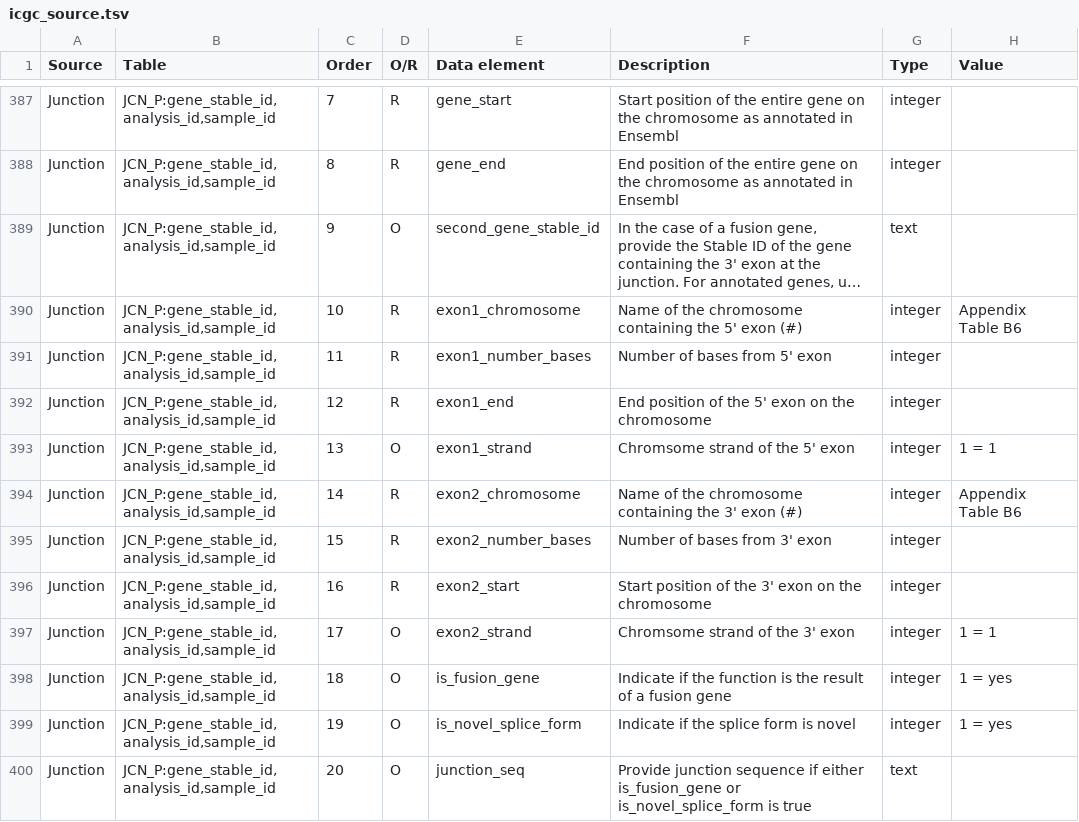
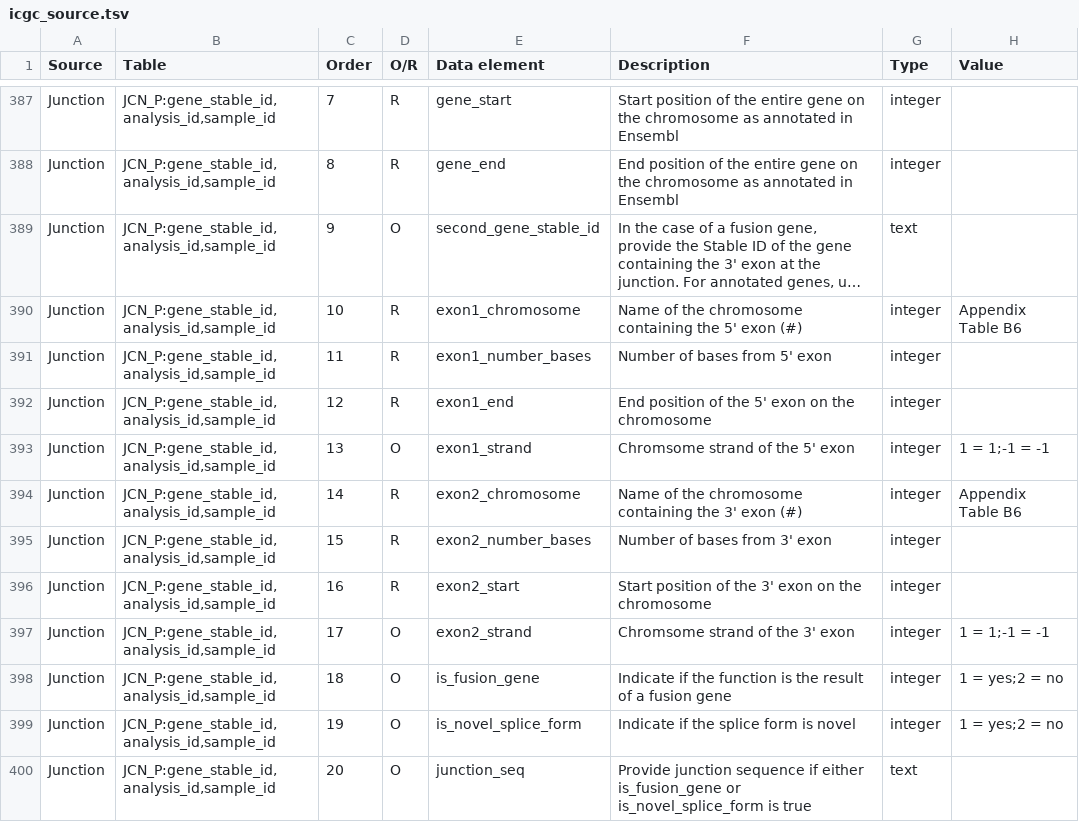
Before and after one commit to biomart/biomart-testdata, a TSV file: icgc_source.tsv, drawn as a sheet; only a part is shown, gaps mark what is left out; long unchanged cells end in …; the diff covers the shown part only.

Commit message:
update icgc source with values

```diff
--- a/icgc_source.tsv
+++ b/icgc_source.tsv
@@ -392,3 +392,3 @@ Junction	"JCN_P:gene_stable_id,analysis_id,sample_id"	11	R	exon1_number_bases	Nu
 Junction	"JCN_P:gene_stable_id,analysis_id,sample_id"	12	R	exon1_end	End position of the 5' exon on the chromosome	integer	
-Junction	"JCN_P:gene_stable_id,analysis_id,sample_id"	13	O	exon1_strand	Chromsome strand of the 5' exon	integer	1 = 1
+Junction	"JCN_P:gene_stable_id,analysis_id,sample_id"	13	O	exon1_strand	Chromsome strand of the 5' exon	integer	1 = 1;-1 = -1
 Junction	"JCN_P:gene_stable_id,analysis_id,sample_id"	14	R	exon2_chromosome	Name of the chromosome containing the 3' exon (#)	integer	Appendix Table B6
@@ -396,5 +396,5 @@ Junction	"JCN_P:gene_stable_id,analysis_id,sample_id"	15	R	exon2_number_bases	Nu
 Junction	"JCN_P:gene_stable_id,analysis_id,sample_id"	16	R	exon2_start	Start position of the 3' exon on the chromosome	integer	
-Junction	"JCN_P:gene_stable_id,analysis_id,sample_id"	17	O	exon2_strand	Chromsome strand of the 3' exon	integer	1 = 1
-Junction	"JCN_P:gene_stable_id,analysis_id,sample_id"	18	O	is_fusion_gene	Indicate if the function is the result of a fusion gene	integer	1 = yes
-Junction	"JCN_P:gene_stable_id,analysis_id,sample_id"	19	O	is_novel_splice_form	Indicate if the splice form is novel	integer	1 = yes
+Junction	"JCN_P:gene_stable_id,analysis_id,sample_id"	17	O	exon2_strand	Chromsome strand of the 3' exon	integer	1 = 1;-1 = -1
+Junction	"JCN_P:gene_stable_id,analysis_id,sample_id"	18	O	is_fusion_gene	Indicate if the function is the result of a fusion gene	integer	1 = yes;2 = no
+Junction	"JCN_P:gene_stable_id,analysis_id,sample_id"	19	O	is_novel_splice_form	Indicate if the splice form is novel	integer	1 = yes;2 = no
 Junction	"JCN_P:gene_stable_id,analysis_id,sample_id"	20	O	junction_seq	Provide junction sequence if either is_fusion_gene or is_novel_splice_form is true	text	
```
Also changed, not shown: 90 edited cells elsewhere in this file.
